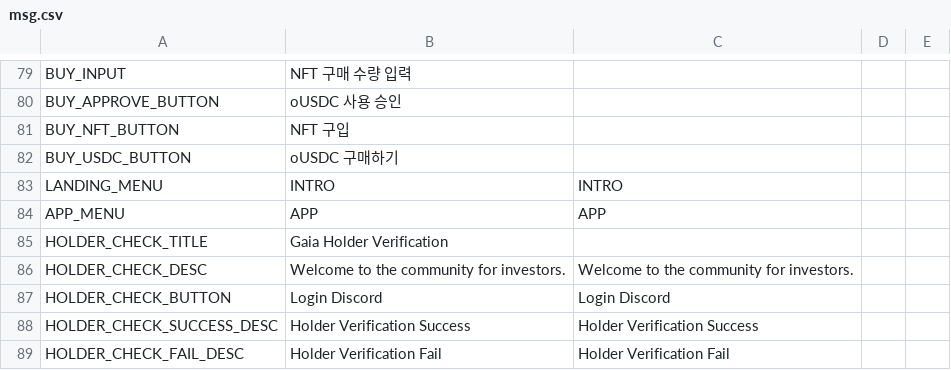
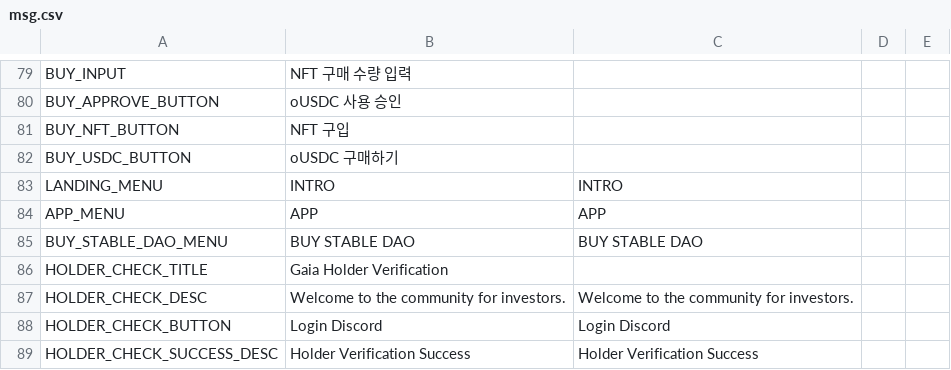
Before and after one commit to gaiaprotocol-v1/gaia-protocol-app-old, a CSV file: docs/msg.csv, drawn as a sheet; only a part is shown, gaps mark what is left out; the shorter side is filled out with more unchanged rows; the diff names each change by its address in the sheet, - before the commit and + after, or states it on an @@ line.

Commit message:
add menu

```diff
--- a/docs/msg.csv
+++ b/docs/msg.csv
+row 85: BUY_STABLE_DAO_MENU | BUY STABLE DAO | BUY STABLE DAO
```
Also changed, not shown: 9 other files.
